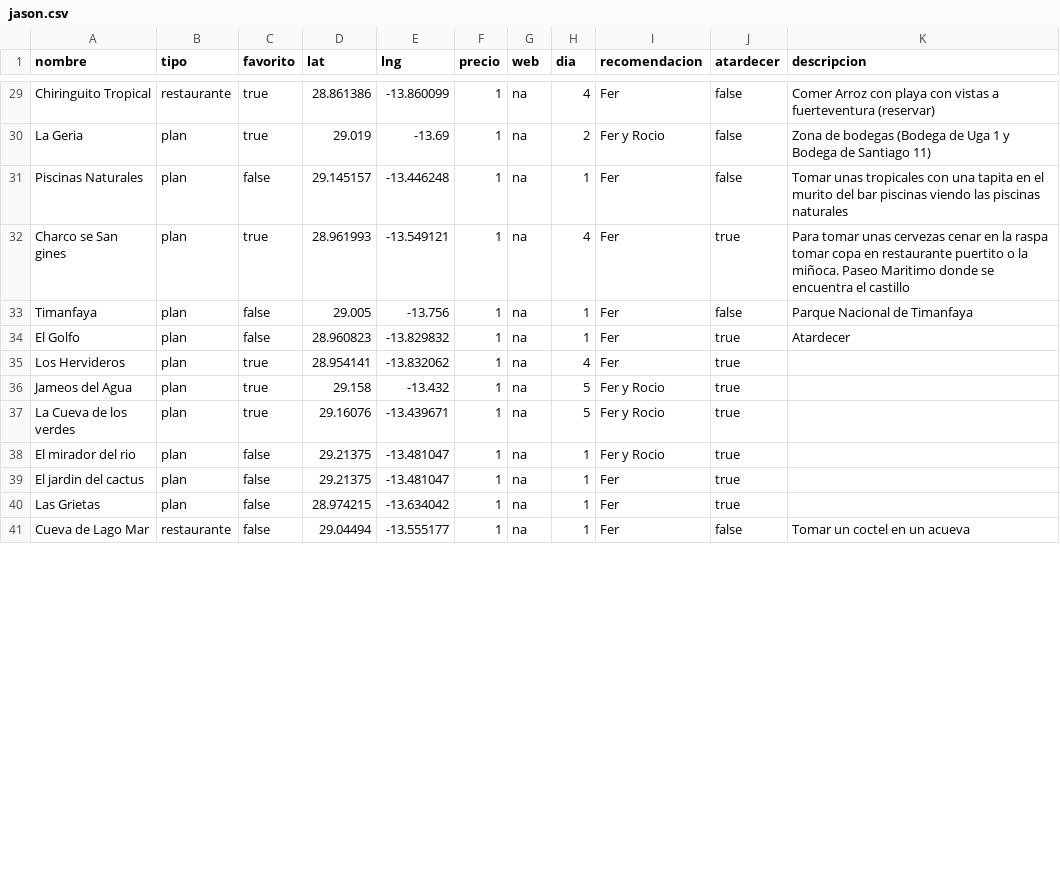
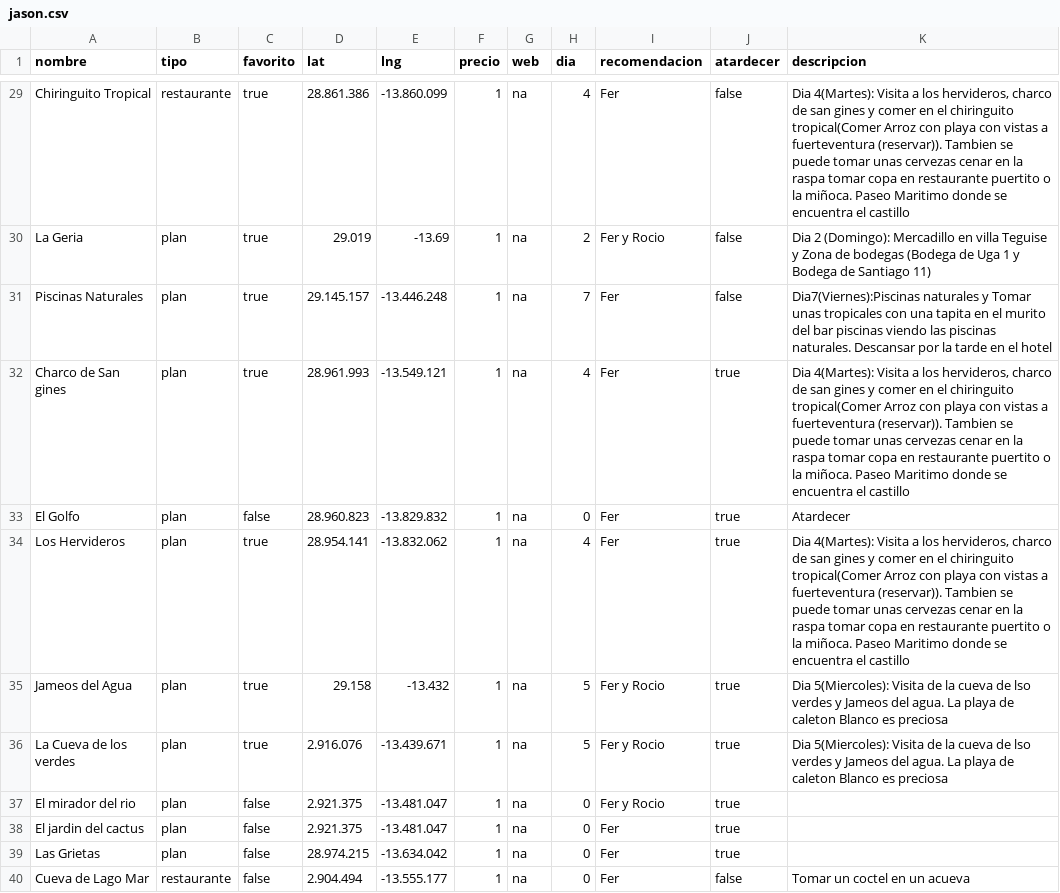
Before and after one commit to fjuradobarbas-max/LanzaroteDashboard, a CSV file: jason.csv, drawn as a sheet; only a part is shown, gaps mark what is left out; removed rows and columns are numbered as before the commit, all else as after; the diff covers the shown part only; the diff names each change by its address in the sheet, - before the commit and + after, or states it on an @@ line.

```diff
--- a/jason.csv
+++ b/jason.csv
-D29 (lat): 28.861386
+D29 (lat): 28.861.386
-E29 (lng): -13.860099
+E29 (lng): -13.860.099
-K29 (descripcion): Comer Arroz con playa con vistas a fuerteventura (reservar)
+K29 (descripcion): Dia 4(Martes): Visita a los hervideros, charco de san gines y comer en el chiringuito tropical(Comer Arroz con playa con vistas a fuerteventura (reservar)). Tambien se puede tomar unas cervezas cenar en la raspa tomar copa en restaurante puertito o la miñoca. Paseo Maritimo donde se encuentra el castillo
-K30 (descripcion): Zona de…
+K30 (descripcion): Dia 2 (Domingo): Mercadillo en villa Teguise y Zona de…
-C31 (favorito): false
+C31 (favorito): true
-D31 (lat): 29.145157
+D31 (lat): 29.145.157
-E31 (lng): -13.446248
+E31 (lng): -13.446.248
-H31 (dia): 1
+H31 (dia): 7
-K31 (descripcion): Tomar unas tropicales con una tapita en el murito del bar piscinas viendo las piscinas naturales
+K31 (descripcion): Dia7(Viernes):Piscinas naturales y Tomar unas tropicales con una tapita en el murito del bar piscinas viendo las piscinas naturales. Descansar por la tarde en el hotel
-A32 (nombre): Charco se San gines
+A32 (nombre): Charco de San gines
-D32 (lat): 28.961993
+D32 (lat): 28.961.993
-E32 (lng): -13.549121
+E32 (lng): -13.549.121
-K32 (descripcion): Para tomar unas…
+K32 (descripcion): Dia 4(Martes): Visita a los hervideros, charco de san gines y comer en el chiringuito tropical(Comer Arroz con playa con vistas a fuerteventura (reservar)). Tambien se puede tomar unas…
-row 33: Timanfaya | plan | false | 29.005 | -13.756 | 1 | na | 1 | Fer | false | Parque Nacional de Timanfaya
-D33 (lat): 28.960823
+D33 (lat): 28.960.823
-E33 (lng): -13.829832
+E33 (lng): -13.829.832
-H33 (dia): 1
+H33 (dia): 0
-D34 (lat): 28.954141
+D34 (lat): 28.954.141
-E34 (lng): -13.832062
+E34 (lng): -13.832.062
-K34 (descripcion): (empty)
+K34 (descripcion): Dia 4(Martes): Visita a los hervideros, charco de san gines y comer en el chiringuito tropical(Comer Arroz con playa con vistas a fuerteventura (reservar)). Tambien se puede tomar unas cervezas cenar en la raspa tomar copa en restaurante puertito o la miñoca. Paseo Maritimo donde se encuentra el castillo
-K35:K36 (descripcion): (empty)
+K35:K36 (descripcion): Dia 5(Miercoles): Visita de la cueva de lso verdes y Jameos del agua. La playa de caleton Blanco es preciosa
-D36 (lat): 29.16076
+D36 (lat): 2.916.076
-E36 (lng): -13.439671
+E36 (lng): -13.439.671
-D37:D38 (lat): 29.21375
+D37:D38 (lat): 2.921.375
-E37:E38 (lng): -13.481047
+E37:E38 (lng): -13.481.047
-H37:H40 (dia): 1
+H37:H40 (dia): 0
-D39 (lat): 28.974215
+D39 (lat): 28.974.215
-E39 (lng): -13.634042
+E39 (lng): -13.634.042
-D40 (lat): 29.04494
+D40 (lat): 2.904.494
-E40 (lng): -13.555177
+E40 (lng): -13.555.177
```
Also changed, not shown: 124 edited cells elsewhere in this file, 2 other files.
